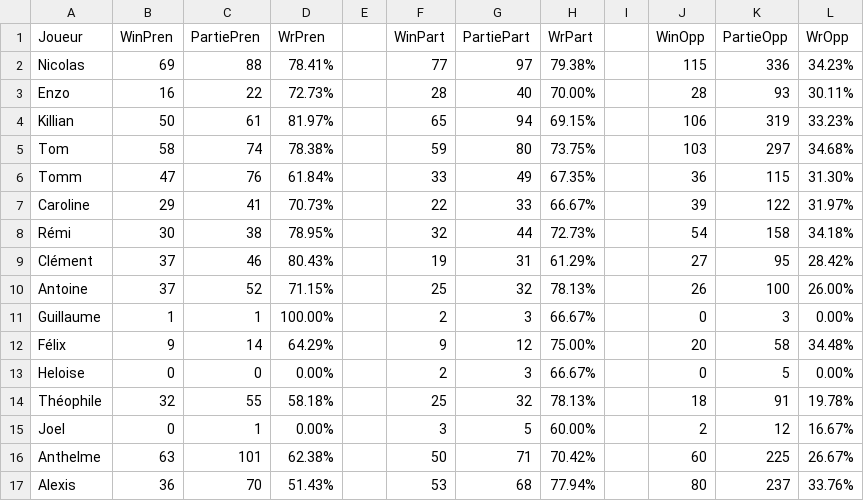
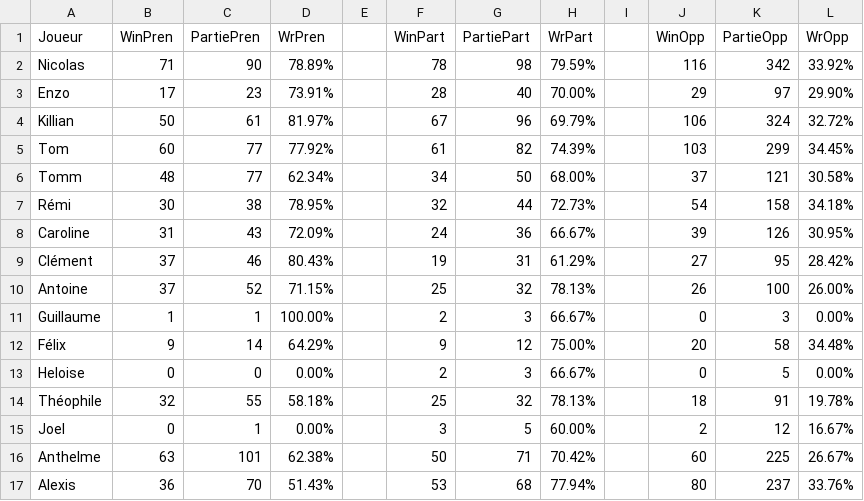
Before and after one commit to Nicolas62x/TarotCalculator, a CSV file: output/winrates.csv, drawn as a sheet.

```diff
--- a/output/winrates.csv
+++ b/output/winrates.csv
@@ -1,9 +1,9 @@
 Joueur;WinPren;PartiePren;WrPren;;WinPart;PartiePart;WrPart;;WinOpp;PartieOpp;WrOpp
-Nicolas;69;88;78.41%;;77;97;79.38%;;115;336;34.23%
-Enzo;16;22;72.73%;;28;40;70.00%;;28;93;30.11%
-Killian;50;61;81.97%;;65;94;69.15%;;106;319;33.23%
-Tom;58;74;78.38%;;59;80;73.75%;;103;297;34.68%
-Tomm;47;76;61.84%;;33;49;67.35%;;36;115;31.30%
-Caroline;29;41;70.73%;;22;33;66.67%;;39;122;31.97%
+Nicolas;71;90;78.89%;;78;98;79.59%;;116;342;33.92%
+Enzo;17;23;73.91%;;28;40;70.00%;;29;97;29.90%
+Killian;50;61;81.97%;;67;96;69.79%;;106;324;32.72%
+Tom;60;77;77.92%;;61;82;74.39%;;103;299;34.45%
+Tomm;48;77;62.34%;;34;50;68.00%;;37;121;30.58%
 Rémi;30;38;78.95%;;32;44;72.73%;;54;158;34.18%
+Caroline;31;43;72.09%;;24;36;66.67%;;39;126;30.95%
 Clément;37;46;80.43%;;19;31;61.29%;;27;95;28.42%
```
Also changed, not shown: output/history.csv, output/rating.csv.
